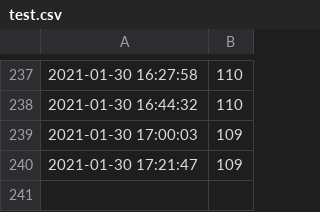
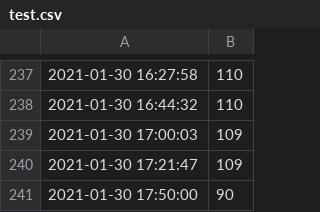
Before and after one commit to nicechristmasjumper/BournBrook, a CSV file: test.csv, drawn as a sheet; only a part is shown, gaps mark what is left out.

Commit message:
econd commit§:wq

```diff
--- a/test.csv
+++ b/test.csv
@@ -240 +240,2 @@
 2021-01-30 17:21:47, 109
+2021-01-30 17:50:00, 90
```
